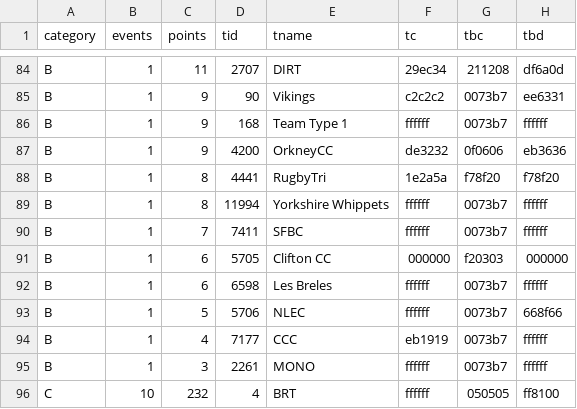
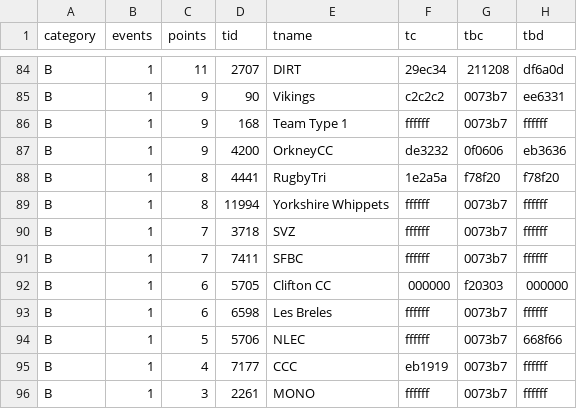
Before and after one commit to jessicah/boltrace.team, a CSV file: _data/2020/series_5/critteam.csv, drawn as a sheet; only a part is shown, gaps mark what is left out; the shorter side is filled out with more unchanged rows; the diff names each change by its address in the sheet, - before the commit and + after, or states it on an @@ line.

Commit message:
Automatically update league tables: BRT Criterium Racing League

```diff
--- a/_data/2020/series_5/critteam.csv
+++ b/_data/2020/series_5/critteam.csv
+row 90: B | 1 | 7 | 3718 | SVZ | ffffff | 0073b7 | ffffff
```
Also changed, not shown: _data/2020/series_5/crit.csv, 2 other files.
